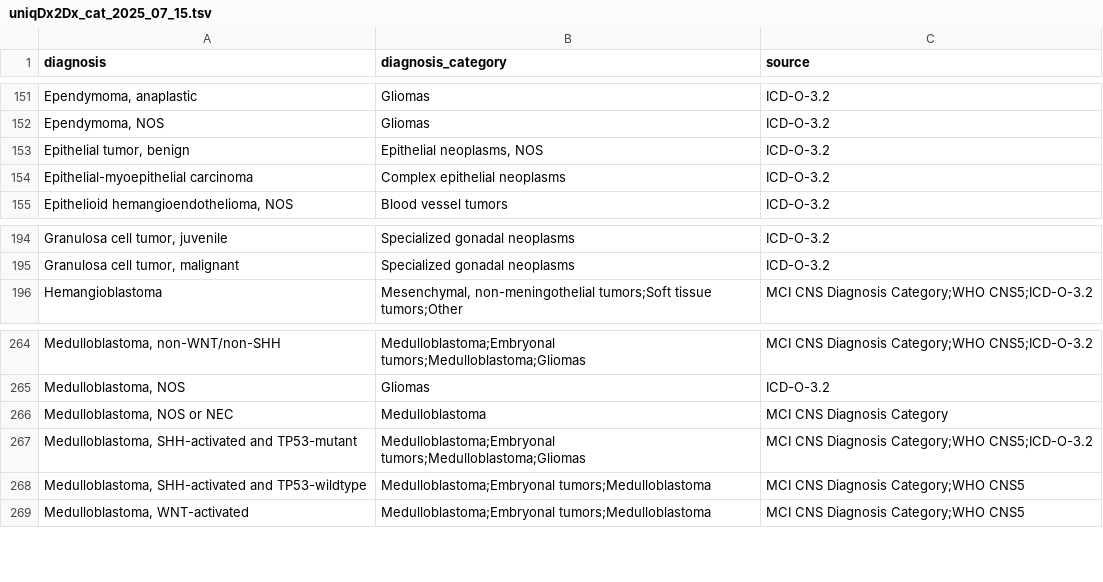
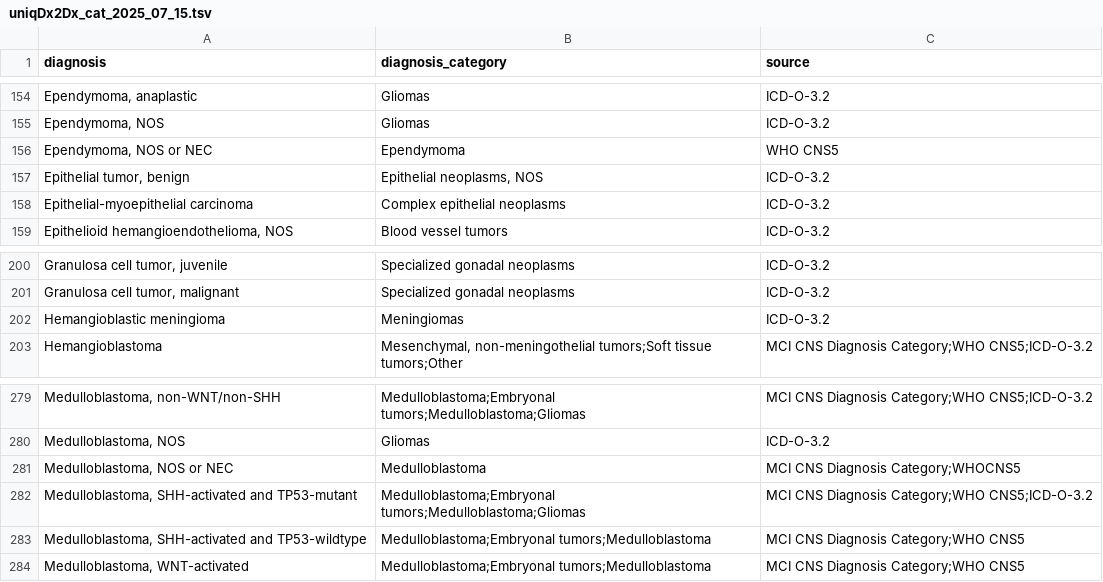
Before and after one commit to CBIIT/ChildhoodCancerDataInitiative-Prefect_Pipeline, a TSV file: docs/uniqDx2Dx_cat_2025_07_15.tsv, drawn as a sheet; only a part is shown, gaps mark what is left out; the diff covers the shown part only.

```diff
--- a/docs/uniqDx2Dx_cat_2025_07_15.tsv
+++ b/docs/uniqDx2Dx_cat_2025_07_15.tsv
@@ -152,2 +155,3 @@ Ependymoma, anaplastic	Gliomas	ICD-O-3.2
 Ependymoma, NOS	Gliomas	ICD-O-3.2
+Ependymoma, NOS or NEC	Ependymoma	WHO CNS5
 Epithelial tumor, benign	Epithelial neoplasms, NOS	ICD-O-3.2
@@ -195,2 +201,3 @@ Granulosa cell tumor, juvenile	Specialized gonadal neoplasms	ICD-O-3.2
 Granulosa cell tumor, malignant	Specialized gonadal neoplasms	ICD-O-3.2
+Hemangioblastic meningioma	Meningiomas	ICD-O-3.2
 Hemangioblastoma	Mesenchymal, non-meningothelial tumors;Soft tissue tumors;Other	MCI CNS Diagnosis Category;WHO CNS5;ICD-O-3.2
@@ -265,3 +280,3 @@ Medulloblastoma, non-WNT/non-SHH	Medulloblastoma;Embryonal tumors;Medulloblastom
 Medulloblastoma, NOS	Gliomas	ICD-O-3.2
-Medulloblastoma, NOS or NEC	Medulloblastoma	MCI CNS Diagnosis Category
+Medulloblastoma, NOS or NEC	Medulloblastoma	MCI CNS Diagnosis Category;WHOCNS5
 Medulloblastoma, SHH-activated and TP53-mutant	Medulloblastoma;Embryonal tumors;Medulloblastoma;Gliomas	MCI CNS Diagnosis Category;WHO CNS5;ICD-O-3.2
```
Also changed, not shown: 17 added rows and 1 edited cell elsewhere in this file.
